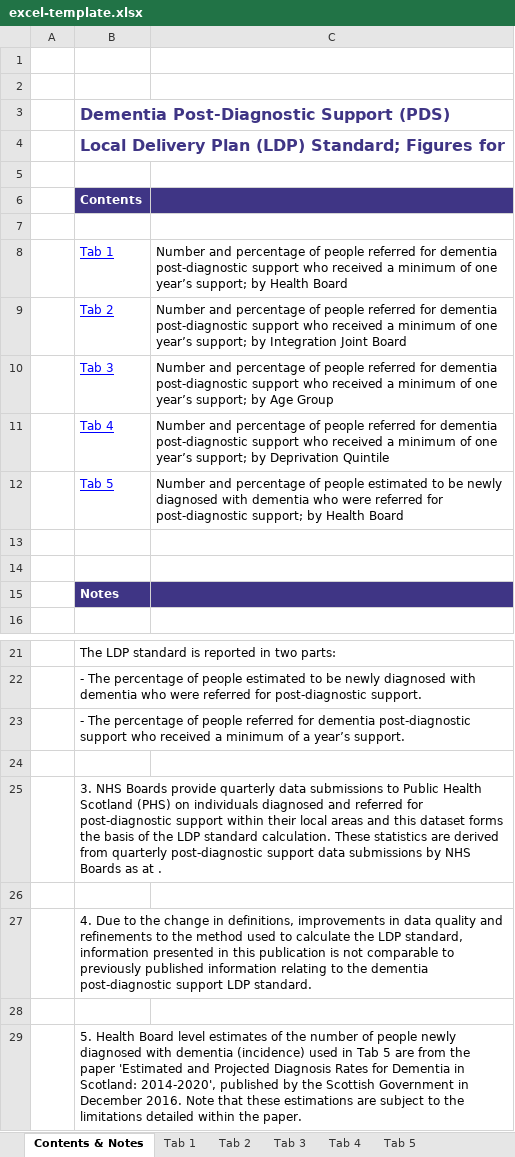
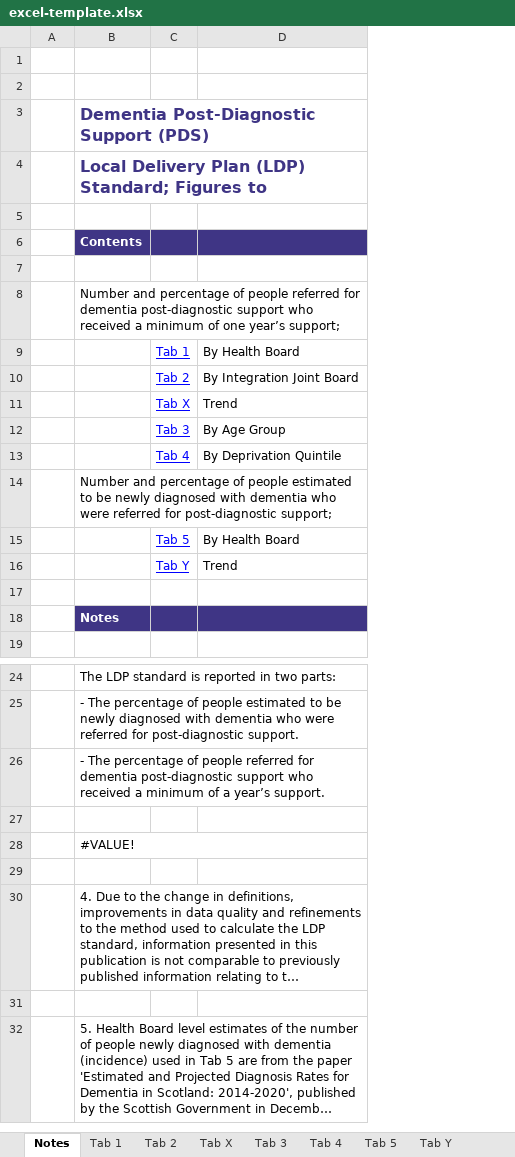
Before and after one commit to Public-Health-Scotland/dementia-pds, an Excel workbook: reference-files/excel-template.xlsx, sheet Notes, drawn as a sheet; only a part is shown, gaps mark what is left out; long unchanged cells end in …; values as stored, in another font and other column widths than the file's, no borders; charts and pictures not drawn; removed rows and columns are numbered as before the commit, all else as after; the diff names each change by its address in the sheet, - before the commit and + after, or states it on an @@ line.

Commit message:
Add trend tabs

```diff
--- a/reference-files/excel-template.xlsx (sheet Notes)
+++ b/reference-files/excel-template.xlsx (sheet Notes)
-sheet tab: Contents & Notes
+sheet tab: Notes
+sheet tab: Tab X
+sheet tab: Tab Y
-column C, rows 8-12: Number and percentage of people referred for dementia post-diagnostic support who received a minimum of one year’s support; by Health Board | Number and percentage of people referred for dementia post-diagnostic support who received a minimum of one year’s support; by Integration Joint Board | Number and percentage of people referred for dementia post-diagnostic support who received a minimum of one year’s support; by Age Group | Number and percentage of people referred for dementia post-diagnostic support who received a minimum of one year’s support; by Deprivation Quintile | Number and percentage of people estimated to be newly diagnosed with dementia who were referred for post-diagnostic support; by Health Board
+column C, rows 9-11: Tab 1 | Tab 2 | Tab X; row 16: Tab Y
+column D, rows 9-11: By Health Board | By Integration Joint Board | Trend; row 16: Trend
-B4: …Standard; Figures for
+B4: …Standard; Figures to
-B8: Tab 1
+B8: Number and percentage of people referred for dementia post-diagnostic support who received a minimum of one year’s support;
@@ B8 underline: on → off, text colour: #0000FF → black @@
-B9: Tab 2
+B9: (empty)
-B10: Tab 3
+B10: (empty)
-B11: Tab 4
+B11: (empty)
+row 12:  |  | Tab 3 | By Age Group
+row 13:  |  | Tab 4 | By Deprivation Quintile
-B14: Tab 5
+B14: Number and percentage of people estimated to be newly diagnosed with dementia who were referred for post-diagnostic support;
@@ B14 underline: on → off, text colour: #0000FF → black @@
+row 15:  |  | Tab 5 | By Health Board
-row 16: (empty)
+row 16:  |  | Tab Y | Trend
-B28: 3. NHS Boards provide quarterly data submissions to Public Health Scotland (PHS) on individuals diagnosed and referred for post-diagnostic support within their local areas and this dataset forms the basis of the LDP standard calculation. These statistics are derived from quarterly post-diagnostic support data submissions by NHS Boards as at .
+B28: #VALUE!
```
Also changed, not shown: other sheet tabs, formulas that keep their value, charts or pictures.
